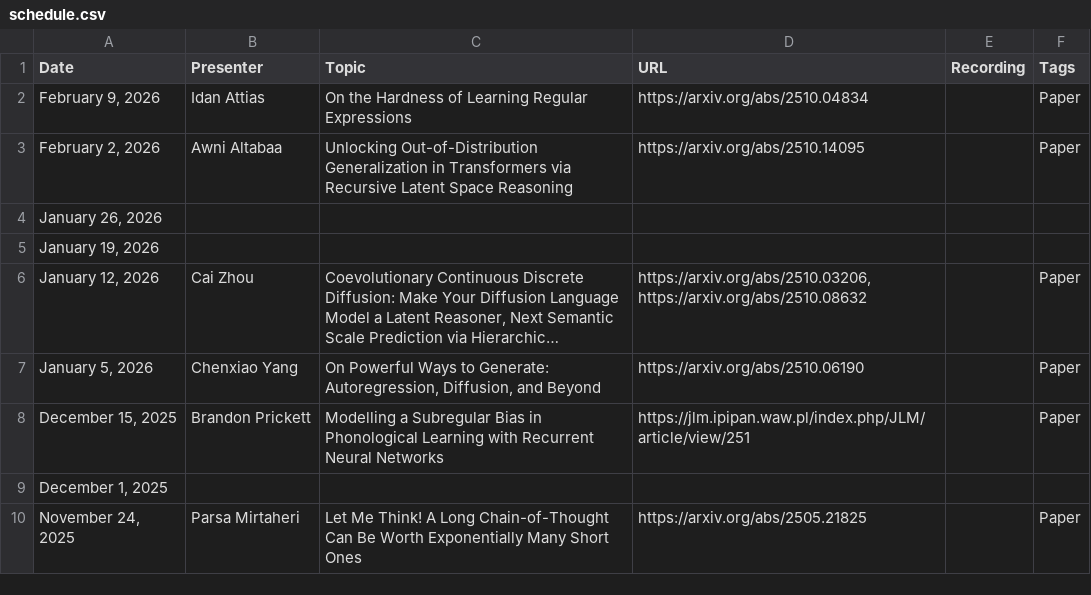
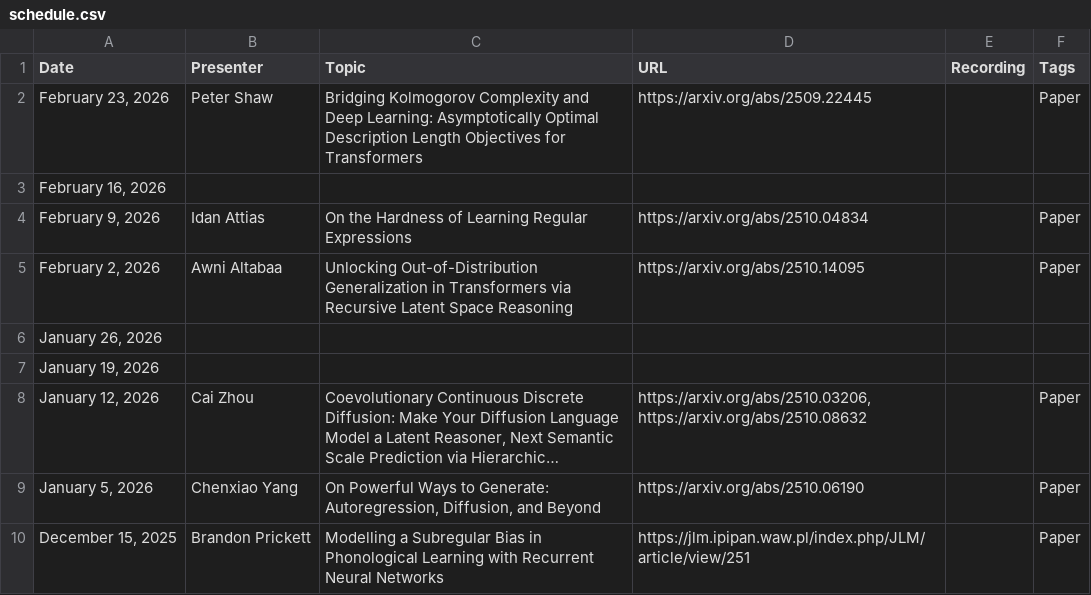
Before and after one commit to flannseminars/flannseminars.github.io, a CSV file: data/schedule.csv, drawn as a sheet; only a part is shown; the shorter side is filled out with more unchanged rows; long unchanged cells end in …; the diff names each change by its address in the sheet, - before the commit and + after, or states it on an @@ line.

Commit message:
pshaw

```diff
--- a/data/schedule.csv
+++ b/data/schedule.csv
+row 2: February 23, 2026 | Peter Shaw | Bridging Kolmogorov Complexity and Deep Learning: Asymptotically Optimal Description Length Objectives for Transformers | https://arxiv.org/abs/2509.22445 |  | Paper
+row 3: February 16, 2026
```
